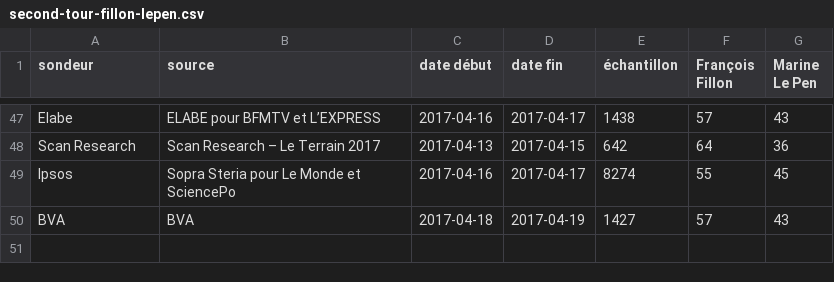
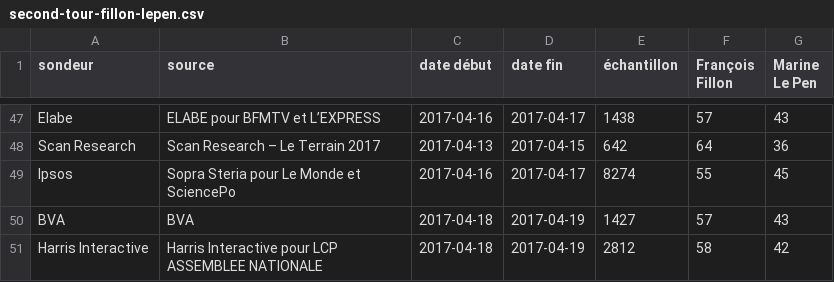
Before and after one commit to depuis1958/sondages, a CSV file: presidentielle/2017/second-tour-fillon-lepen.csv, drawn as a sheet; only a part is shown, gaps mark what is left out.

Commit message:
Ajout des 2nd tour Harris Interactive

```diff
--- a/presidentielle/2017/second-tour-fillon-lepen.csv
+++ b/presidentielle/2017/second-tour-fillon-lepen.csv
@@ -50 +50,2 @@ Ipsos,Sopra Steria pour Le Monde et SciencePo,2017-04-16,2017-04-17,8274,55,45
 BVA,BVA,2017-04-18,2017-04-19,1427,57,43
+Harris Interactive,Harris Interactive pour LCP ASSEMBLEE NATIONALE,2017-04-18,2017-04-19,2812,58,42
```
Also changed, not shown: presidentielle/2017/second-tour-fillon-macron.csv, presidentielle/2017/second-tour-fillon-melenchon.csv, 3 other files.
